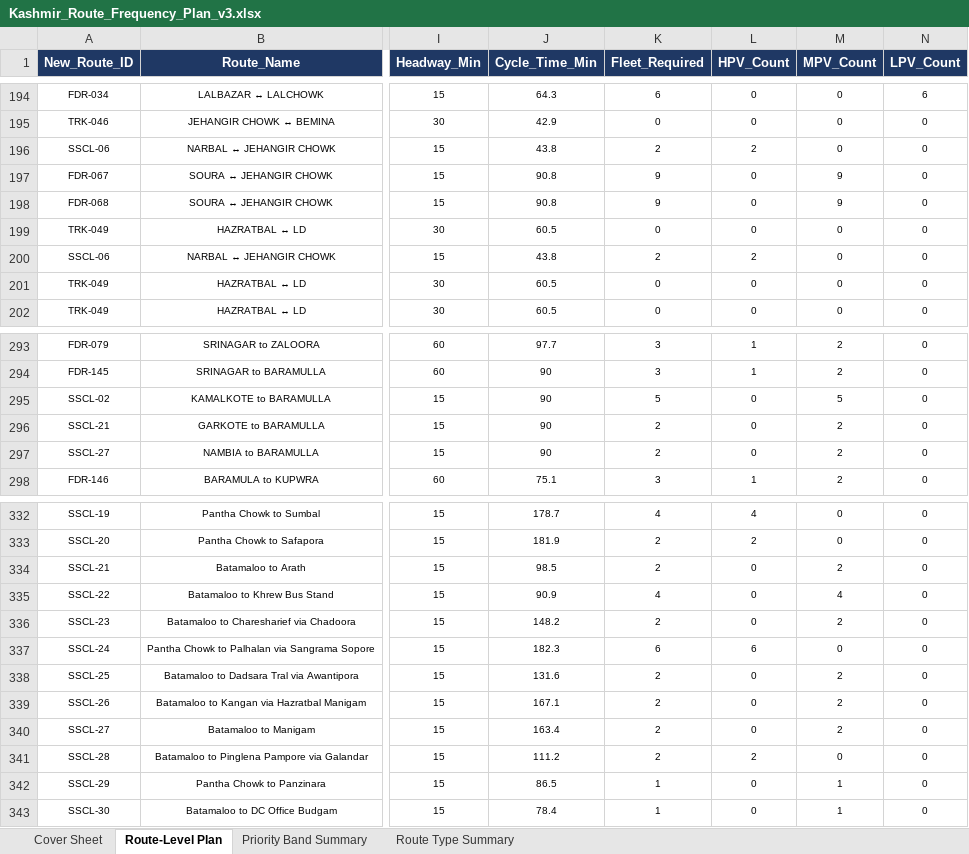
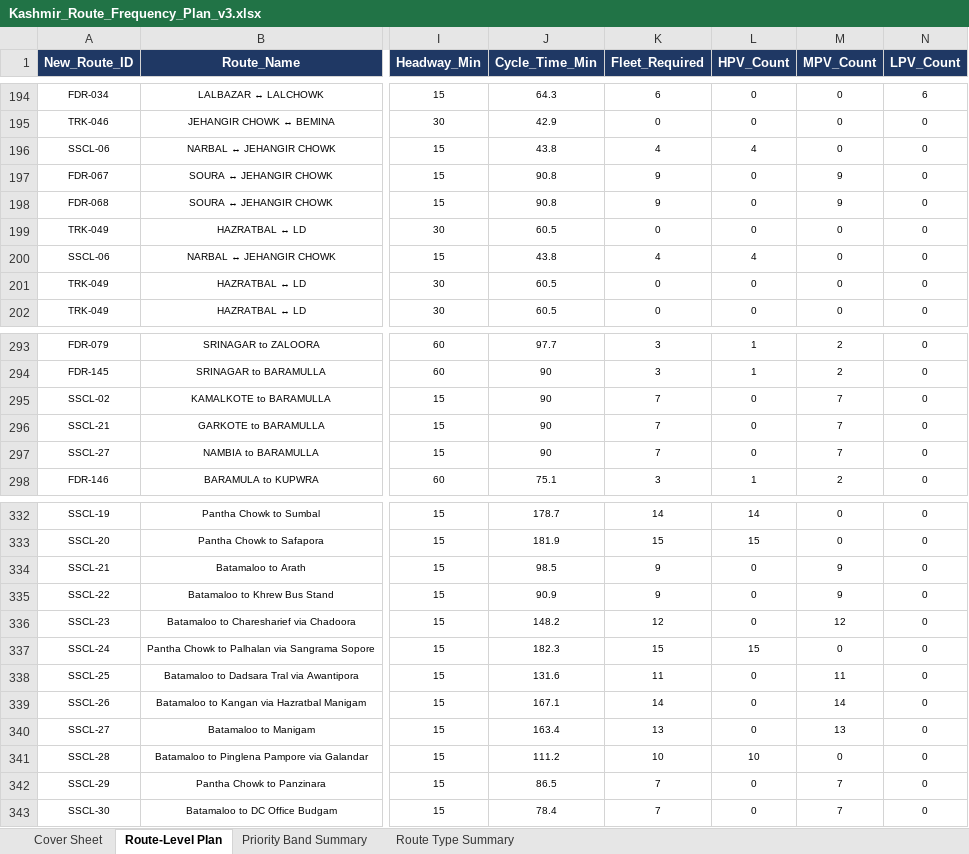
Before and after one commit to GrostesqueChip/bus-sathi-dashboard, an Excel workbook: public/route-rationalization-kashmir/Kashmir_Route_Frequency_Plan_v3.xlsx, sheet Route-Level Plan, drawn as a sheet; only a part is shown, gaps mark what is left out; values as stored, in another font and other column widths than the file's, no borders; the diff covers the shown part only; the diff names each change by its address in the sheet, - before the commit and + after, or states it on an @@ line.

Commit message:
fix(kashmir): refresh to v3.3.4 — show all 3 vehicle classes, fleet 1,113
User caught a real display bug after the v3.3.3 refresh:
  Hero subtitle read "61 large buses + 676 medium buses" but the actual
  total was 883. The 146 LPV (small) buses were silently dropped.
  Sum on screen was 737, not 883.

Root cause (lib):
- lpvCount was missing from the RationalizedRouteKashmir interface
- normalizeRoute() never read LPV_Count from the CSV
- buildSummary() returned lpvTotal: 0 (literal)

Fix (lib):
- Added lpvCount to interface
- Read LPV_Count in normalizeRoute()
- buildSummary() now sums lpvCount across active routes

Fix (UI):
- Hero breakdown: "{hpv} large + {mpv} medium + {lpv} small"
- Version pill: v3.3.3 -> v3.3.4

Engine-side change in this refresh (separate commit on the engine repo):
SSCL empirical fleet is now a FLOOR rather than a hard override on
Fleet_Required. The 12 Red_Overload signals from v3.3.3 (all SSCL
trunks where 2-4 buses physically couldn't sustain a 100-180 min
cycle at 15-min headway) have been eliminated — those routes are now
sized by the formula and we recommend the higher fleet count.

New numbers visible on the dashboard:
  Active routes:        207
  Total fleet:        1,113  (140 large / 827 medium / 146 small)
  SSCL backbone:         45 permits ↔ 30 CHALO routes
  Network coverage:   69.78% of 1.66M study-area population
  Tourist corridors:     69
  Load_Flag spread:   Green 8 / Amber_Under 198 / Amber_Tight 1 / Red 0
  QC checks:          8/8 passing

Fleet density: 0.67 buses / 1000 study-area residents
  (BMTC Bengaluru 0.5, Delhi DTC+cluster 0.9, Mumbai BEST 1.2)

```diff
--- a/public/route-rationalization-kashmir/Kashmir_Route_Frequency_Plan_v3.xlsx (sheet Route-Level Plan)
+++ b/public/route-rationalization-kashmir/Kashmir_Route_Frequency_Plan_v3.xlsx (sheet Route-Level Plan)
-K196 (Fleet_Required): 2
+K196 (Fleet_Required): 4
-L196 (HPV_Count): 2
+L196 (HPV_Count): 4
-K200 (Fleet_Required): 2
+K200 (Fleet_Required): 4
-L200 (HPV_Count): 2
+L200 (HPV_Count): 4
-K295 (Fleet_Required): 5
+K295 (Fleet_Required): 7
-M295 (MPV_Count): 5
+M295 (MPV_Count): 7
-K296:K297 (Fleet_Required): 2
+K296:K297 (Fleet_Required): 7
-M296:M297 (MPV_Count): 2
+M296:M297 (MPV_Count): 7
-K332 (Fleet_Required): 4
+K332 (Fleet_Required): 14
-L332 (HPV_Count): 4
+L332 (HPV_Count): 14
-K333 (Fleet_Required): 2
+K333 (Fleet_Required): 15
-L333 (HPV_Count): 2
+L333 (HPV_Count): 15
-K334 (Fleet_Required): 2
+K334 (Fleet_Required): 9
-M334 (MPV_Count): 2
+M334 (MPV_Count): 9
-K335 (Fleet_Required): 4
+K335 (Fleet_Required): 9
-M335 (MPV_Count): 4
+M335 (MPV_Count): 9
-K336 (Fleet_Required): 2
+K336 (Fleet_Required): 12
-M336 (MPV_Count): 2
+M336 (MPV_Count): 12
-K337 (Fleet_Required): 6
+K337 (Fleet_Required): 15
-L337 (HPV_Count): 6
+L337 (HPV_Count): 15
-K338 (Fleet_Required): 2
+K338 (Fleet_Required): 11
-M338 (MPV_Count): 2
+M338 (MPV_Count): 11
-K339 (Fleet_Required): 2
+K339 (Fleet_Required): 14
-M339 (MPV_Count): 2
+M339 (MPV_Count): 14
-K340 (Fleet_Required): 2
+K340 (Fleet_Required): 13
-M340 (MPV_Count): 2
+M340 (MPV_Count): 13
-K341 (Fleet_Required): 2
+K341 (Fleet_Required): 10
-L341 (HPV_Count): 2
+L341 (HPV_Count): 10
-K342:K343 (Fleet_Required): 1
+K342:K343 (Fleet_Required): 7
-M342:M343 (MPV_Count): 1
+M342:M343 (MPV_Count): 7
```
Also changed, not shown: 52 edited cells elsewhere in this sheet, 41 other files.
